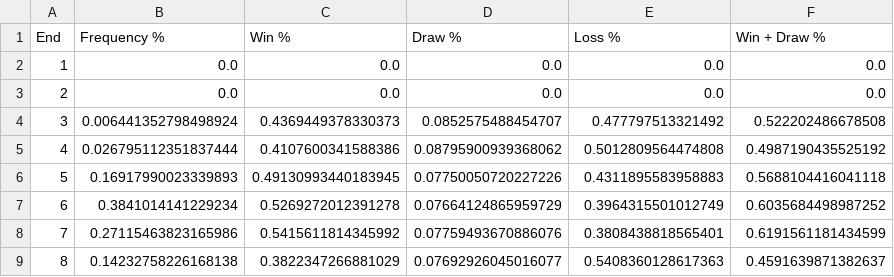
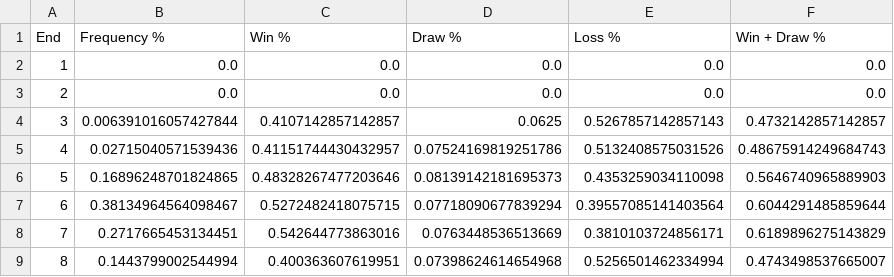
Before and after one commit to zhangluc/curling, a CSV file: figures/analysis/simulation_statistics/analysis_100000.csv, drawn as a sheet.

```diff
--- a/figures/analysis/simulation_statistics/analysis_100000.csv
+++ b/figures/analysis/simulation_statistics/analysis_100000.csv
@@ -3,7 +3,7 @@ End,Frequency %,Win %,Draw %,Loss %,Win + Draw %
 2,0.0,0.0,0.0,0.0,0.0
-3,0.006441352798498924,0.4369449378330373,0.0852575488454707,0.477797513321492,0.522202486678508
-4,0.026795112351837444,0.4107600341588386,0.08795900939368062,0.5012809564474808,0.4987190435525192
-5,0.16917990023339893,0.49130993440183945,0.07750050720227226,0.4311895583958883,0.5688104416041118
-6,0.3841014141229234,0.5269272012391278,0.07664124865959729,0.3964315501012749,0.6035684498987252
-7,0.27115463823165986,0.5415611814345992,0.07759493670886076,0.3808438818565401,0.6191561181434599
-8,0.14232758226168138,0.3822347266881029,0.07692926045016077,0.5408360128617363,0.4591639871382637
+3,0.006391016057427844,0.4107142857142857,0.0625,0.5267857142857143,0.4732142857142857
+4,0.02715040571539436,0.41151744430432957,0.07524169819251786,0.5132408575031526,0.48675914249684743
+5,0.16896248701824865,0.48328267477203646,0.08139142181695373,0.4353259034110098,0.5646740965889903
+6,0.38134964564098467,0.5272482418075715,0.07718090677839294,0.39557085141403564,0.6044291485859644
+7,0.2717665453134451,0.542644773863016,0.0763448536513669,0.3810103724856171,0.6189896275143829
+8,0.1443799002544994,0.400363607619951,0.07398624614654968,0.5256501462334994,0.4743498537665007
```
Also changed, not shown: 1 other file.
